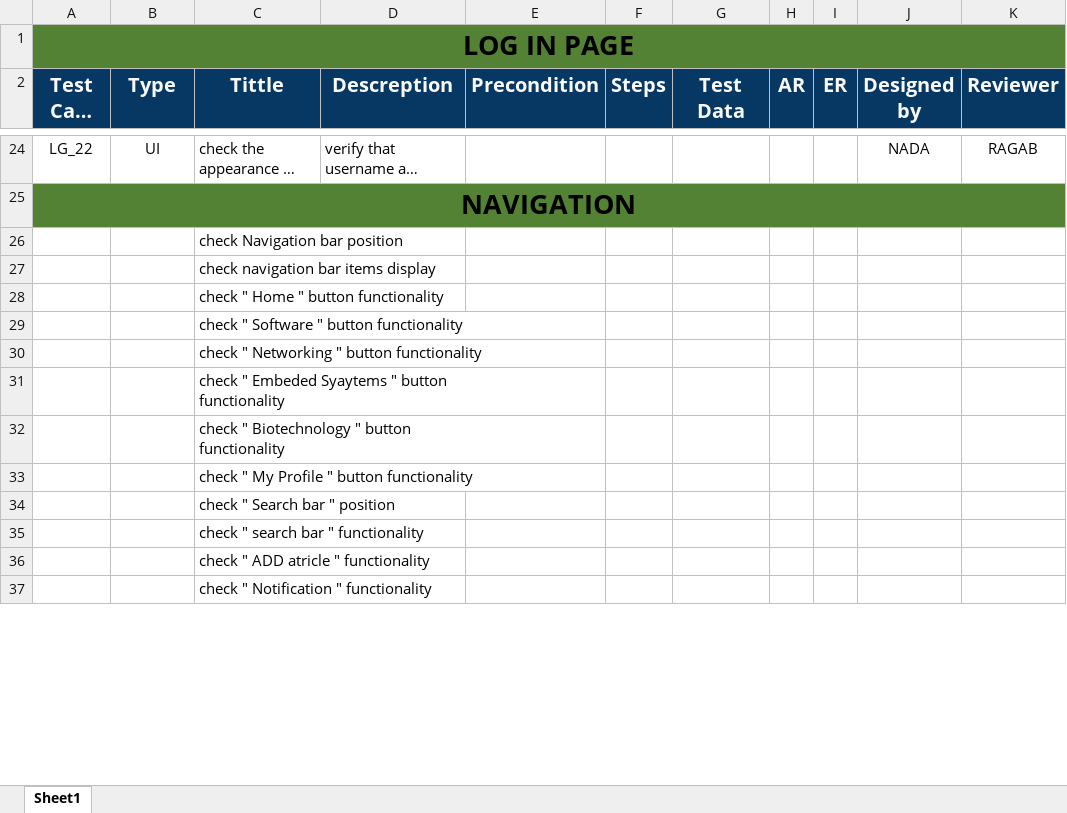
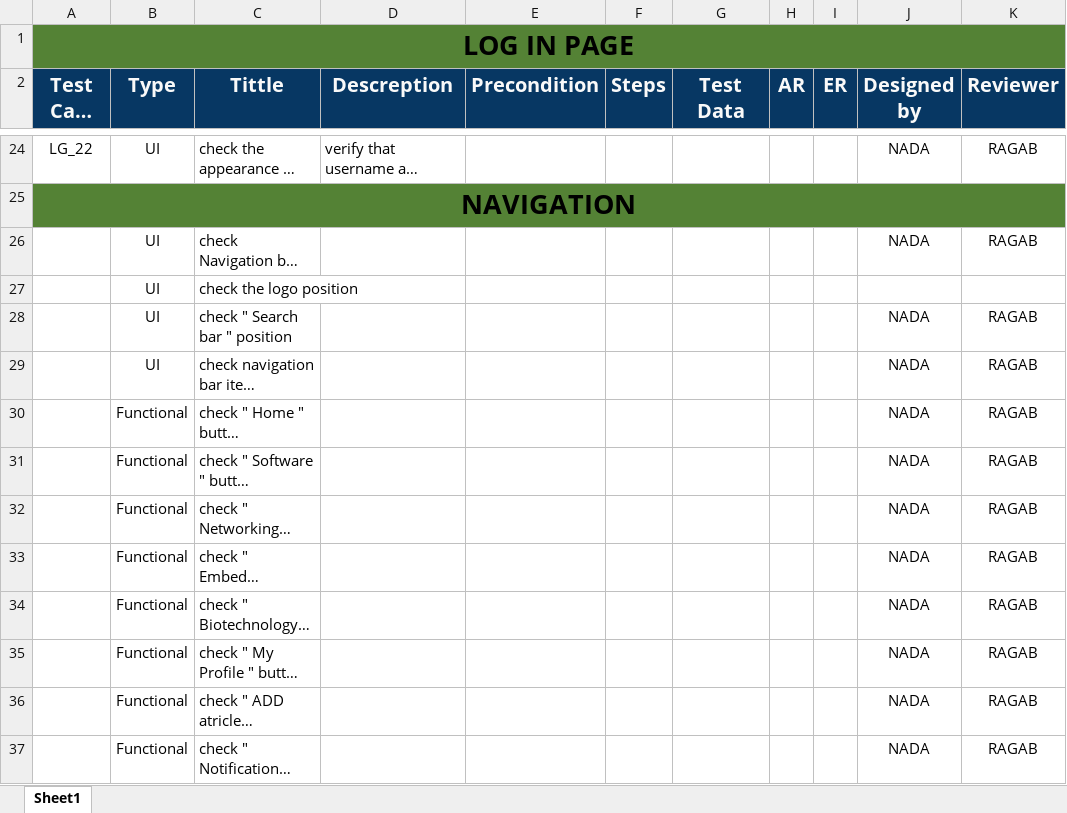
Before and after one commit to AyaMohamed/Learning-hub, an Excel workbook: Testing/Test Cases.xlsx, sheet Sheet1, drawn as a sheet; only a part is shown, gaps mark what is left out; long unchanged cells end in …; values as stored, in another font and other column widths than the file's, no borders; removed rows and columns are numbered as before the commit, all else as after; the diff covers the shown part only; the diff names each change by its address in the sheet, - before the commit and + after, or states it on an @@ line.

```diff
--- a/Testing/Test Cases.xlsx (sheet Sheet1)
+++ b/Testing/Test Cases.xlsx (sheet Sheet1)
-B26 (Type): (empty)
+B26 (Type): UI
-J26 (Designed by): (empty)
+J26 (Designed by): NADA
-K26 (Reviewer): (empty)
+K26 (Reviewer): RAGAB
+row 27:  | UI | check the logo position
+row 28:  | UI | check " Search bar " position |  |  |  |  |  |  | NADA | RAGAB
-B29 (Type): (empty)
+B29 (Type): UI
-J29:J35 (Designed by): (empty)
+J29:J35 (Designed by): NADA
-K29:K35 (Reviewer): (empty)
+K29:K35 (Reviewer): RAGAB
-B30:B35 (Type): (empty)
+B30:B35 (Type): Functional
-row 34:  |  | check " Search bar " position
-row 35:  |  | check " search bar " functionality
-B36:B37 (Type): (empty)
+B36:B37 (Type): Functional
-J36:J37 (Designed by): (empty)
+J36:J37 (Designed by): NADA
-K36:K37 (Reviewer): (empty)
+K36:K37 (Reviewer): RAGAB
```
Also changed, not shown: 9 added rows and 18 edited cells elsewhere in this sheet.
